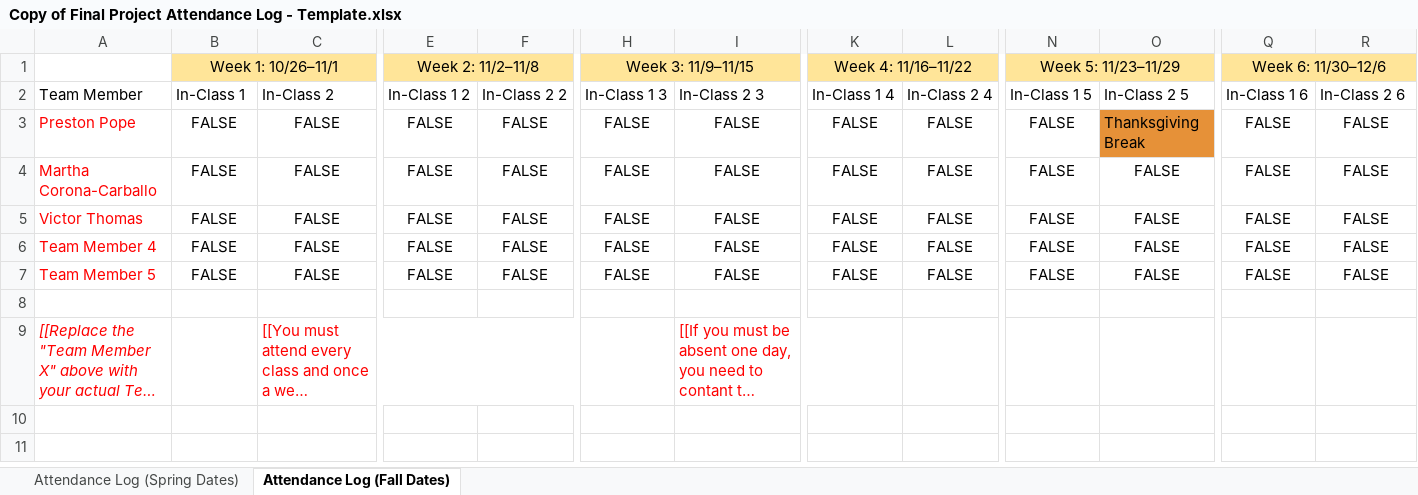
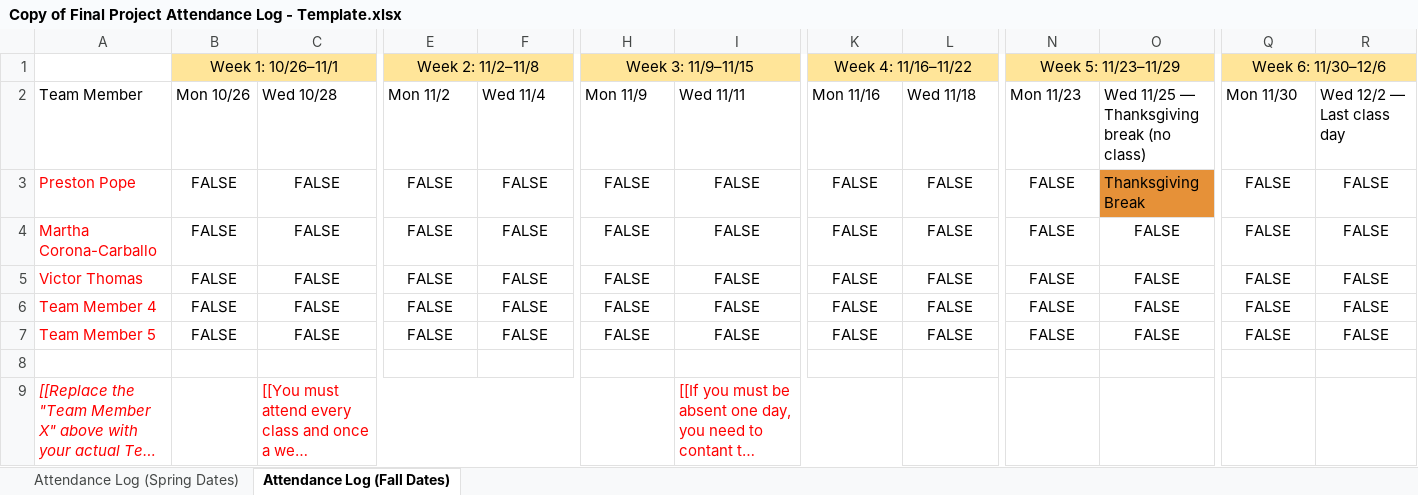
Before and after one commit to victorathomas01-thinker/ITSC3155-001-Fa26-Team18, an Excel workbook: Copy of Final Project Attendance Log - Template.xlsx, sheet Attendance Log (Fall Dates), drawn as a sheet; only a part is shown, gaps mark what is left out; long unchanged cells end in …; values as stored, in another font and other column widths than the file's, no borders; charts and pictures and table styles not drawn; the diff names each change by its address in the sheet, - before the commit and + after, or states it on an @@ line.

Commit message:
docs: label actual Mon/Wed class dates and Thanksgiving break in attendance workbook

```diff
--- a/Copy of Final Project Attendance Log - Template.xlsx (sheet Attendance Log (Fall Dates))
+++ b/Copy of Final Project Attendance Log - Template.xlsx (sheet Attendance Log (Fall Dates))
-B2: In-Class 1
+B2: Mon 10/26
-C2: In-Class 2
+C2: Wed 10/28
-E2: In-Class 1 2
+E2: Mon 11/2
-F2: In-Class 2 2
+F2: Wed 11/4
-H2: In-Class 1 3
+H2: Mon 11/9
-I2: In-Class 2 3
+I2: Wed 11/11
-K2: In-Class 1 4
+K2: Mon 11/16
-L2: In-Class 2 4
+L2: Wed 11/18
-N2: In-Class 1 5
+N2: Mon 11/23
-O2: In-Class 2 5
+O2: Wed 11/25 — Thanksgiving break (no class)
-Q2: In-Class 1 6
+Q2: Mon 11/30
-R2: In-Class 2 6
+R2: Wed 12/2 — Last class day
```
